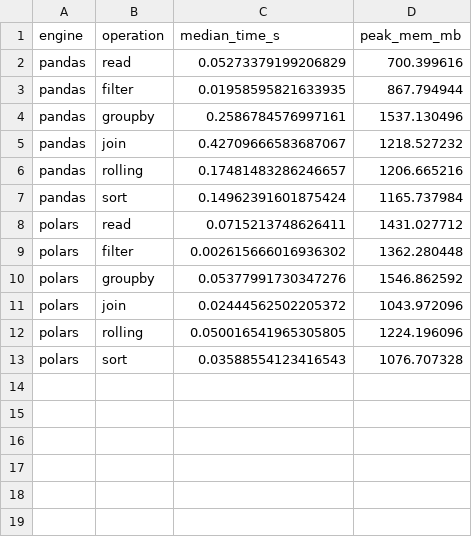
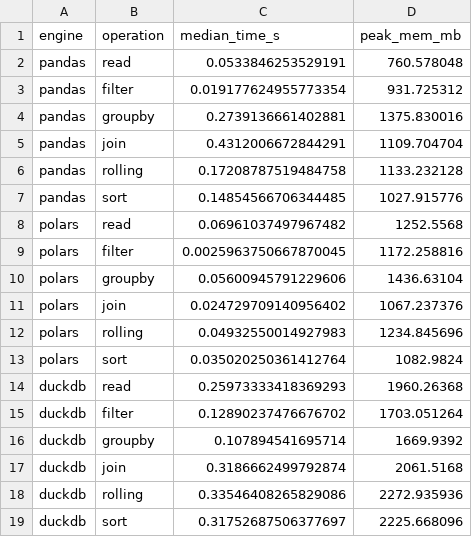
Before and after one commit to tasneem-abbasi/data-engine-benchmark, a CSV file: results/results.csv, drawn as a sheet.

Commit message:
add DuckDB operations, three-way benchmark

```diff
--- a/results/results.csv
+++ b/results/results.csv
@@ -1,13 +1,19 @@
 engine,operation,median_time_s,peak_mem_mb
-pandas,read,0.05273379199206829,700.399616
-pandas,filter,0.01958595821633935,867.794944
-pandas,groupby,0.2586784576997161,1537.130496
-pandas,join,0.42709666583687067,1218.527232
-pandas,rolling,0.17481483286246657,1206.665216
-pandas,sort,0.14962391601875424,1165.737984
-polars,read,0.0715213748626411,1431.027712
-polars,filter,0.002615666016936302,1362.280448
-polars,groupby,0.05377991730347276,1546.862592
-polars,join,0.02444562502205372,1043.972096
-polars,rolling,0.050016541965305805,1224.196096
-polars,sort,0.03588554123416543,1076.707328
+pandas,read,0.0533846253529191,760.578048
+pandas,filter,0.019177624955773354,931.725312
+pandas,groupby,0.2739136661402881,1375.830016
+pandas,join,0.4312006672844291,1109.704704
+pandas,rolling,0.17208787519484758,1133.232128
+pandas,sort,0.14854566706344485,1027.915776
+polars,read,0.06961037497967482,1252.5568
+polars,filter,0.0025963750667870045,1172.258816
+polars,groupby,0.05600945791229606,1436.63104
+polars,join,0.024729709140956402,1067.237376
+polars,rolling,0.04932550014927983,1234.845696
+polars,sort,0.035020250361412764,1082.9824
+duckdb,read,0.25973333418369293,1960.26368
+duckdb,filter,0.12890237476676702,1703.051264
+duckdb,groupby,0.107894541695714,1669.9392
+duckdb,join,0.3186662499792874,2061.5168
+duckdb,rolling,0.33546408265829086,2272.935936
+duckdb,sort,0.31752687506377697,2225.668096
```
Also changed, not shown: 2 other files.
